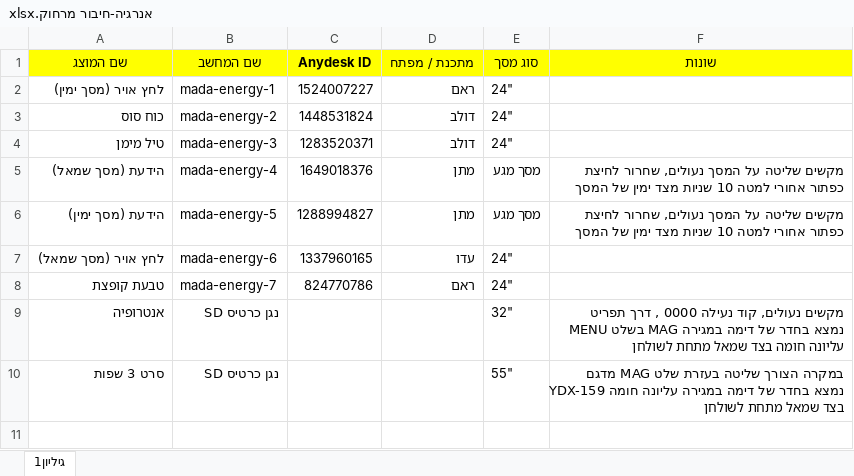
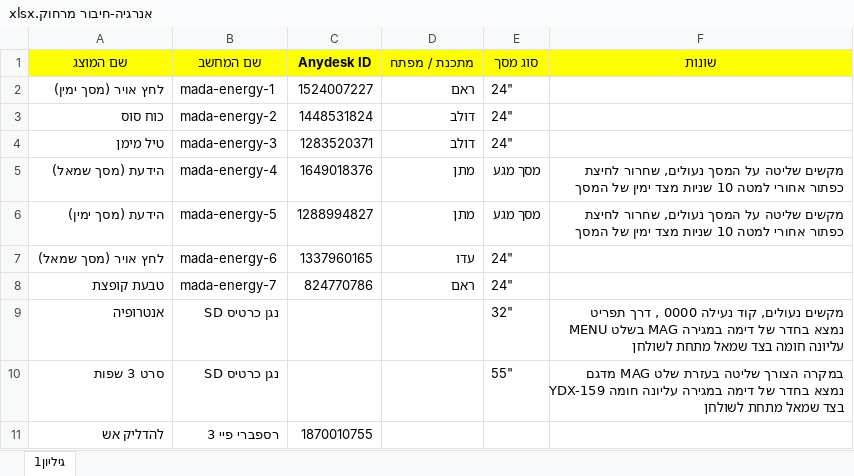
Before and after one commit to nathanse8505/Museum_of_Science, an Excel workbook: energy/אנרגיה-חיבור מרחוק.xlsx, sheet גיליון1, drawn as a sheet; values as stored, in another font and other column widths than the file's, no borders; charts and pictures not drawn; the diff names each change by its address in the sheet, - before the commit and + after, or states it on an @@ line.

```diff
--- a/energy/אנרגיה-חיבור מרחוק.xlsx (sheet גיליון1)
+++ b/energy/אנרגיה-חיבור מרחוק.xlsx (sheet גיליון1)
+row 11: להדליק אש | רספברי פיי 3 | 1870010755
```
Also changed, not shown: 40 other files.
